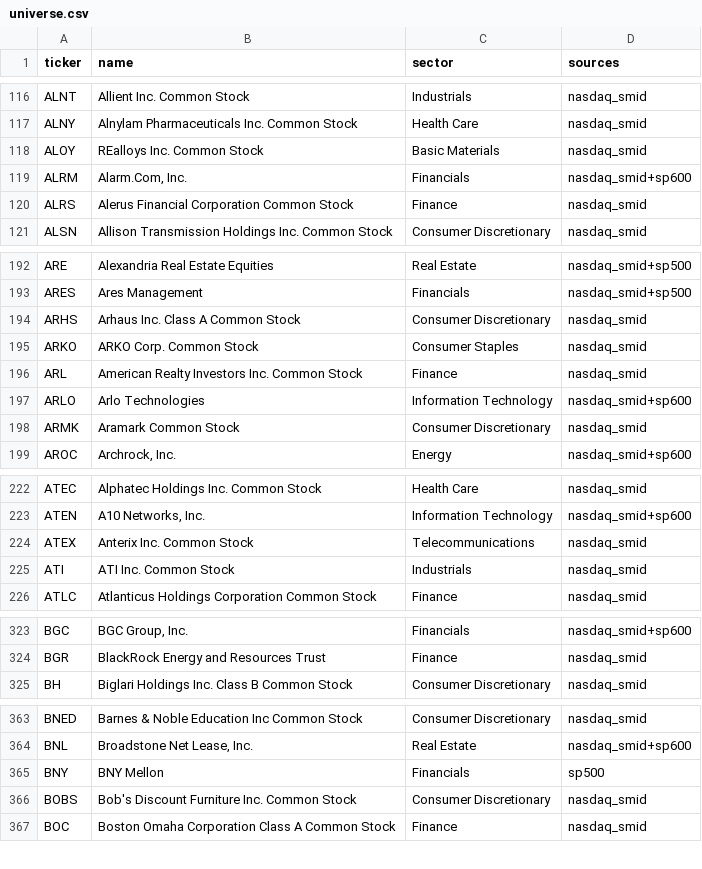
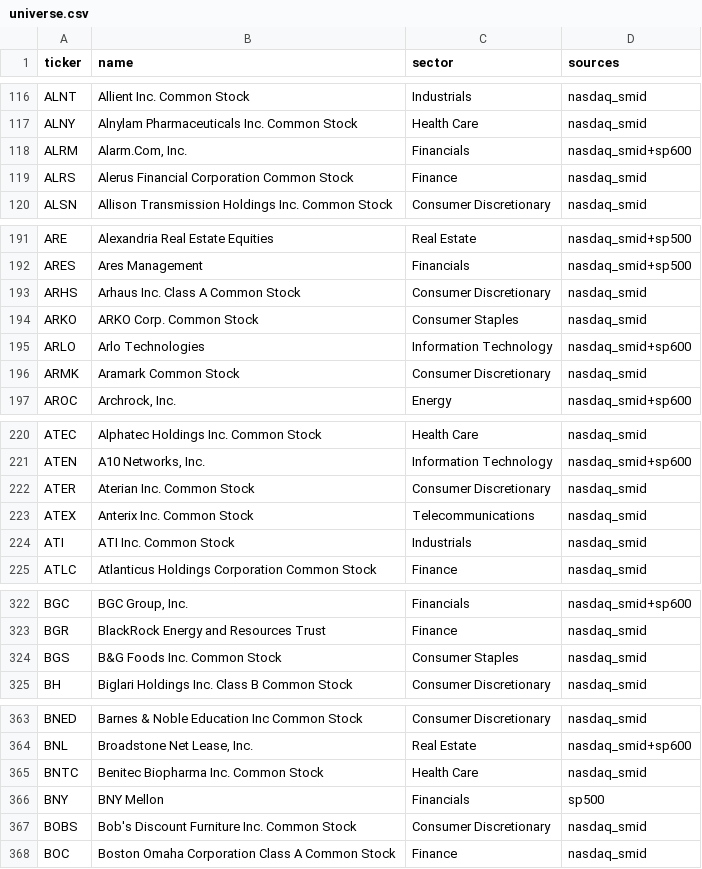
Before and after one commit to CHUCHUDACHUCHU/cluade-tracking-schedule-3, a CSV file: tickers/universe.csv, drawn as a sheet; only a part is shown, gaps mark what is left out; the diff covers the shown part only.

```diff
--- a/tickers/universe.csv
+++ b/tickers/universe.csv
@@ -117,3 +117,2 @@ ALNT,Allient Inc. Common Stock,Industrials,nasdaq_smid
 ALNY,Alnylam Pharmaceuticals Inc. Common Stock,Health Care,nasdaq_smid
-ALOY,REalloys Inc. Common Stock,Basic Materials,nasdaq_smid
 ALRM,"Alarm.Com, Inc.",Financials,nasdaq_smid+sp600
@@ -195,3 +194,2 @@ ARHS,Arhaus Inc. Class A Common Stock,Consumer Discretionary,nasdaq_smid
 ARKO,ARKO Corp. Common Stock,Consumer Staples,nasdaq_smid
-ARL,American Realty Investors Inc. Common Stock,Finance,nasdaq_smid
 ARLO,Arlo Technologies,Information Technology,nasdaq_smid+sp600
@@ -223,2 +221,3 @@ ATEC,Alphatec Holdings Inc. Common Stock,Health Care,nasdaq_smid
 ATEN,"A10 Networks, Inc.",Information Technology,nasdaq_smid+sp600
+ATER,Aterian Inc. Common Stock,Consumer Discretionary,nasdaq_smid
 ATEX,Anterix Inc. Common Stock,Telecommunications,nasdaq_smid
@@ -324,2 +323,3 @@ BGC,"BGC Group, Inc.",Financials,nasdaq_smid+sp600
 BGR,BlackRock Energy and Resources Trust,Finance,nasdaq_smid
+BGS,B&G Foods Inc. Common Stock,Consumer Staples,nasdaq_smid
 BH,Biglari Holdings Inc. Class B Common Stock,Consumer Discretionary,nasdaq_smid
@@ -364,2 +364,3 @@ BNED,Barnes & Noble Education Inc Common Stock,Consumer Discretionary,nasdaq_smi
 BNL,"Broadstone Net Lease, Inc.",Real Estate,nasdaq_smid+sp600
+BNTC,Benitec Biopharma Inc. Common Stock,Health Care,nasdaq_smid
 BNY,BNY Mellon,Financials,sp500
```
Also changed, not shown: 18 added rows, 16 removed rows and 5 edited cells elsewhere in this file, data/universe_latest.csv, 5 other files.
